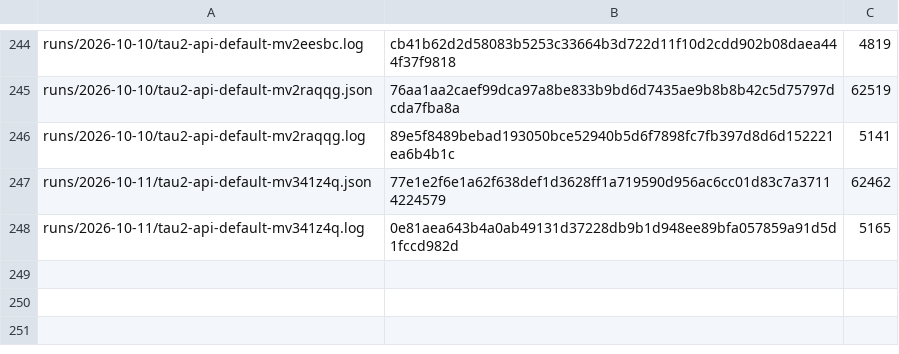
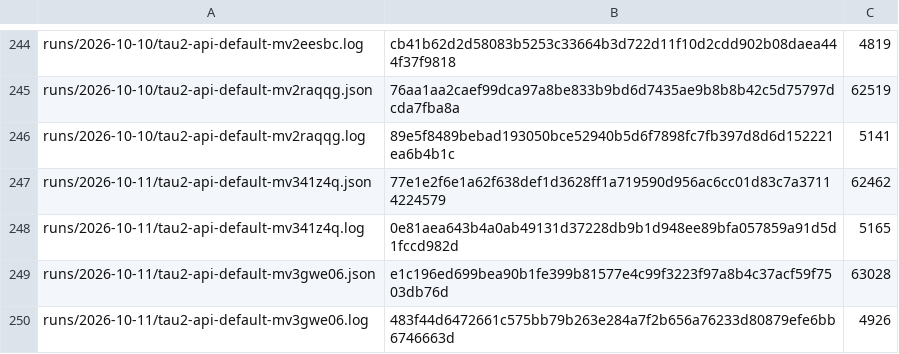
Before and after one commit to botiverse/antiproton, a TSV file: report/runs/manifest.tsv, drawn as a sheet; only a part is shown, gaps mark what is left out.

Commit message:
runs: tau2-api-default-mv3gwe06 (2026-10-11 06:53Z cycle) (#838)

```diff
--- a/report/runs/manifest.tsv
+++ b/report/runs/manifest.tsv
@@ -248 +248,3 @@ runs/2026-10-11/tau2-api-default-mv341z4q.json	77e1e2f6e1a62f638def1d3628ff1a719
 runs/2026-10-11/tau2-api-default-mv341z4q.log	0e81aea643b4a0ab49131d37228db9b1d948ee89bfa057859a91d5d1fccd982d	5165
+runs/2026-10-11/tau2-api-default-mv3gwe06.json	e1c196ed699bea90b1fe399b81577e4c99f3223f97a8b4c37acf59f7503db76d	63028
+runs/2026-10-11/tau2-api-default-mv3gwe06.log	483f44d6472661c575bb79b263e284a7f2b656a76233d80879efe6bb6746663d	4926
```
